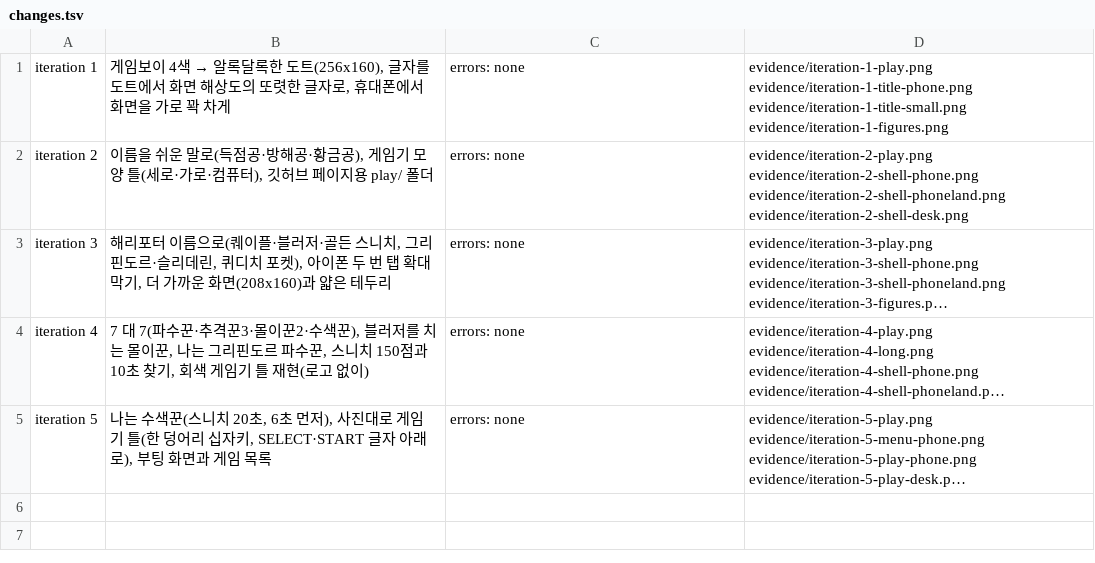
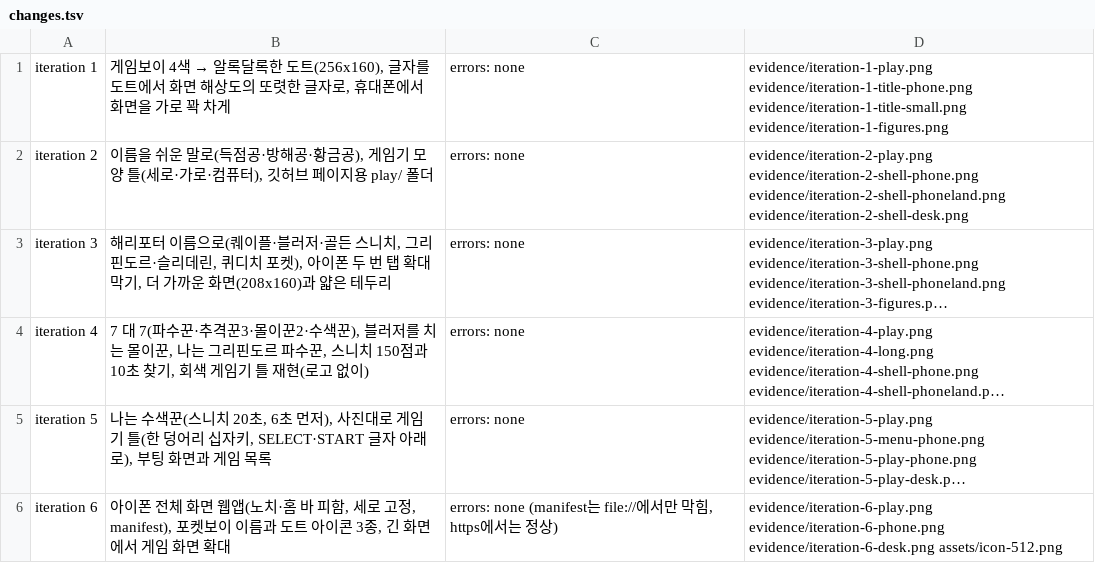
Before and after one commit to ignuznim/Quidditch, a TSV file: prototypes/skyhoop-pocket/evidence/changes.tsv, drawn as a sheet; long unchanged cells end in …; the diff names each change by its address in the sheet, - before the commit and + after, or states it on an @@ line.

```diff
--- a/prototypes/skyhoop-pocket/evidence/changes.tsv
+++ b/prototypes/skyhoop-pocket/evidence/changes.tsv
+row 6: iteration 6 | 아이폰 전체 화면 웹앱(노치·홈 바 피함, 세로 고정, manifest), 포켓보이 이름과 도트 아이콘 3종, 긴 화면에서 게임 화면 확대 | errors: none (manifest는 file://에서만 막힘, https에서는 정상) | evidence/iteration-6-play.png evidence/iteration-6-phone.png evidence/iteration-6-desk.png assets/icon-512.png
```
Also changed, not shown: 16 other files.
